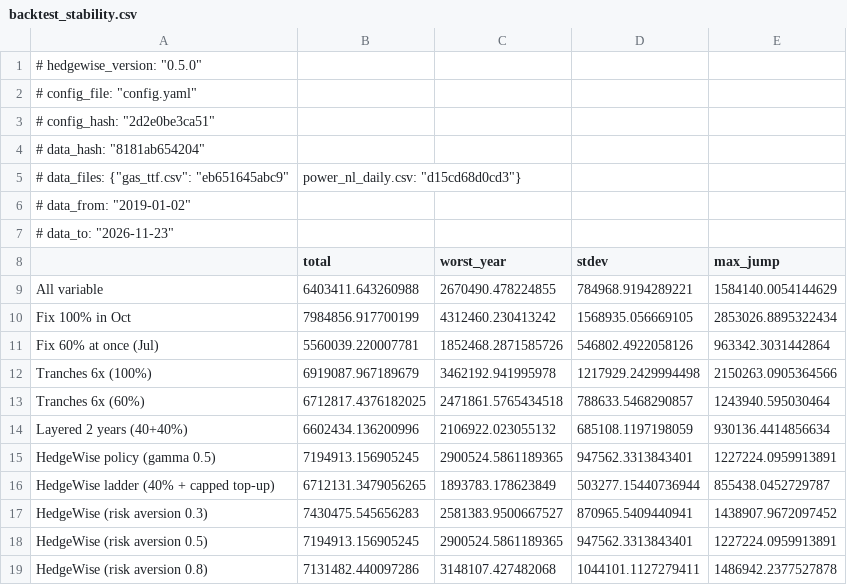
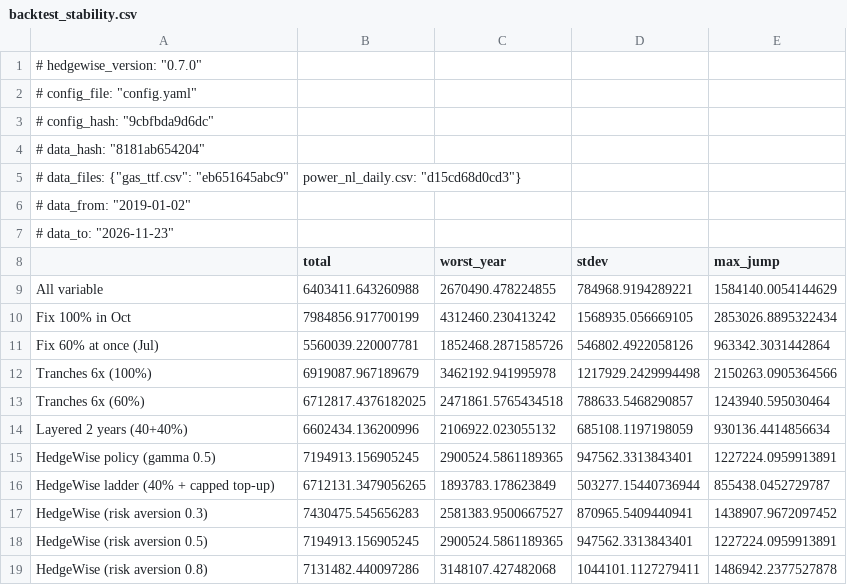
Before and after one commit to jaxzy89211/startupmaas, a CSV file: output/backtest_stability.csv, drawn as a sheet.

```diff
--- a/output/backtest_stability.csv
+++ b/output/backtest_stability.csv
@@ -1,4 +1,4 @@
-# hedgewise_version: "0.5.0"
+# hedgewise_version: "0.7.0"
 # config_file: "config.yaml"
-# config_hash: "2d2e0be3ca51"
+# config_hash: "9cbfbda9d6dc"
 # data_hash: "8181ab654204"
```
Also changed, not shown: output/backtest_results.csv, output/market_segments.csv, 38 other files.
